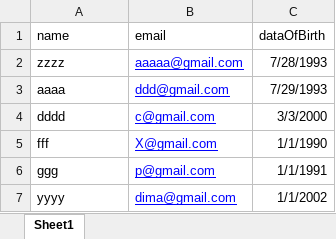
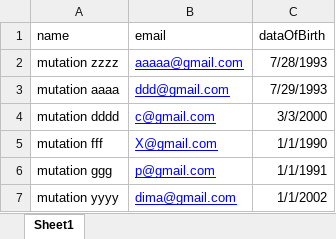
Before and after one commit to dimanshaw/rampupFileUploadAPI, an Excel workbook: uploads/aaa.xlsx, sheet Sheet1, drawn as a sheet; values as stored, in another font and other column widths than the file's, no borders; the diff names each change by its address in the sheet, - before the commit and + after, or states it on an @@ line.

```diff
--- a/uploads/aaa.xlsx (sheet Sheet1)
+++ b/uploads/aaa.xlsx (sheet Sheet1)
-A2 (name): zzzz
+A2 (name): mutation zzzz
-A3 (name): aaaa
+A3 (name): mutation aaaa
-A4 (name): dddd
+A4 (name): mutation dddd
-A5 (name): fff
+A5 (name): mutation fff
-A6 (name): ggg
+A6 (name): mutation ggg
-A7 (name): yyyy
+A7 (name): mutation yyyy
```
Also changed, not shown: 3 other files.
